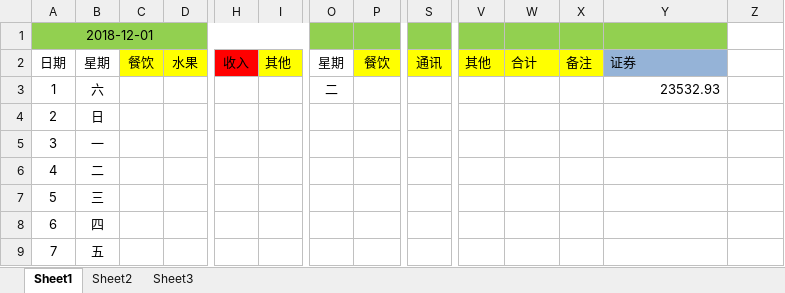
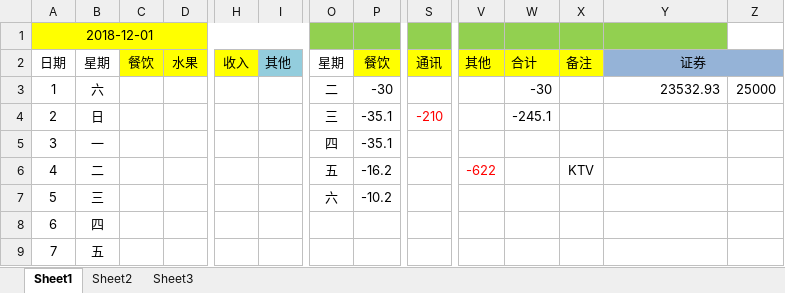
Before and after one commit to Mygrey/mybill, an Excel workbook: billbook.xlsx, sheet Sheet1, drawn as a sheet; only a part is shown, gaps mark what is left out; values as stored, in another font and other column widths than the file's, no borders; the diff covers the shown part only; the diff names each change by its address in the sheet, - before the commit and + after, or states it on an @@ line.

Commit message:
2019-01-05 update

```diff
--- a/billbook.xlsx (sheet Sheet1)
+++ b/billbook.xlsx (sheet Sheet1)
-A1:I1 fill: #92D050
+A1:I1 fill: #FFFF00
-H2 fill: #FF0000
+H2 fill: #FFFF00
-I2 fill: #FFFF00
+I2 fill: #93CDDD
-Y2 alignment: left
+Y2 alignment: center
+Y2:Z2 merged
-Z2 fill: none
+Z2 fill: #95B3D7
-P3: (empty)
+P3: -30
-W3: (empty)
+W3: -30
-Z3: (empty)
+Z3: 25000
-O4: (empty)
+O4: 三
-P4:P5: (empty)
+P4:P5: -35.1
-S4: (empty)
+S4: -210
-W4: (empty)
+W4: -245.1
-O5: (empty)
+O5: 四
-O6: (empty)
+O6: 五
-P6: (empty)
+P6: -16.2
-V6: (empty)
+V6: -622
-X6: (empty)
+X6: KTV
-O7: (empty)
+O7: 六
-P7: (empty)
+P7: -10.2
```
Also changed, not shown: 15 edited cells and cell formats elsewhere in this sheet.
